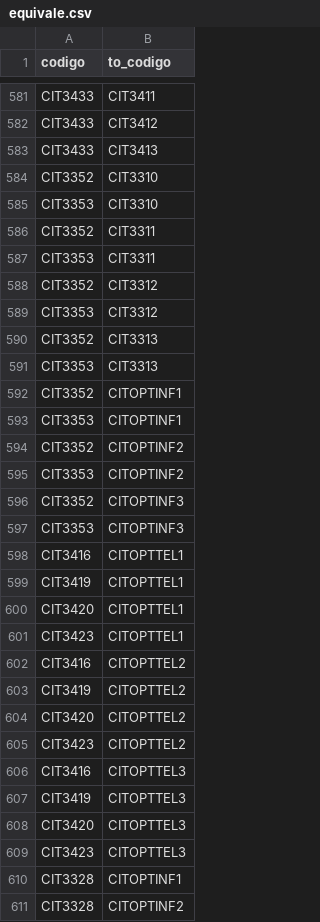
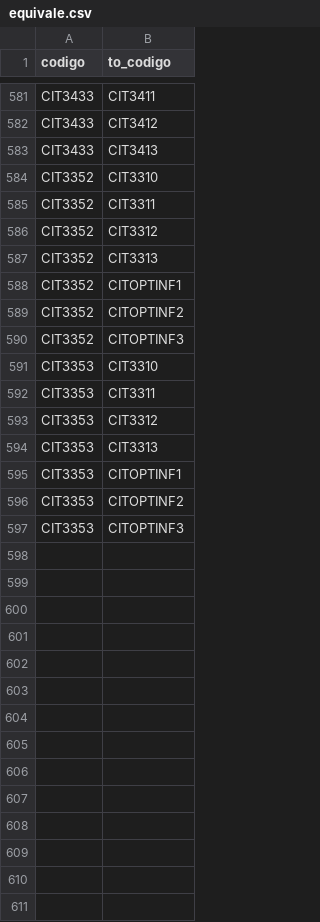
Before and after one commit to agamboar/generador_de_horarios_Practica, a CSV file: aplicacion_web/TdR/DB_data/equivale.csv, drawn as a sheet; only a part is shown, gaps mark what is left out; the diff covers the shown part only.

```diff
--- a/aplicacion_web/TdR/DB_data/equivale.csv
+++ b/aplicacion_web/TdR/DB_data/equivale.csv
@@ -584,28 +584,14 @@ CIT3433;CIT3413
 CIT3352;CIT3310
+CIT3352;CIT3311
+CIT3352;CIT3312
+CIT3352;CIT3313
+CIT3352;CITOPTINF1
+CIT3352;CITOPTINF2
+CIT3352;CITOPTINF3
 CIT3353;CIT3310
-CIT3352;CIT3311
 CIT3353;CIT3311
-CIT3352;CIT3312
 CIT3353;CIT3312
-CIT3352;CIT3313
 CIT3353;CIT3313
-CIT3352;CITOPTINF1
 CIT3353;CITOPTINF1
-CIT3352;CITOPTINF2
 CIT3353;CITOPTINF2
-CIT3352;CITOPTINF3
 CIT3353;CITOPTINF3
-CIT3416;CITOPTTEL1
-CIT3419;CITOPTTEL1
-CIT3420;CITOPTTEL1
-CIT3423;CITOPTTEL1
-CIT3416;CITOPTTEL2
-CIT3419;CITOPTTEL2
-CIT3420;CITOPTTEL2
-CIT3423;CITOPTTEL2
-CIT3416;CITOPTTEL3
-CIT3419;CITOPTTEL3
-CIT3420;CITOPTTEL3
-CIT3423;CITOPTTEL3
-CIT3328;CITOPTINF1
-CIT3328;CITOPTINF2
```
Also changed, not shown: 1 removed row elsewhere in this file, aplicacion_web/TdR/DB_data/archive/prerrequisito_antiguo.csv, aplicacion_web/TdR/DB_data/archive/prerrequisito_aux.csv, 32 other files.
